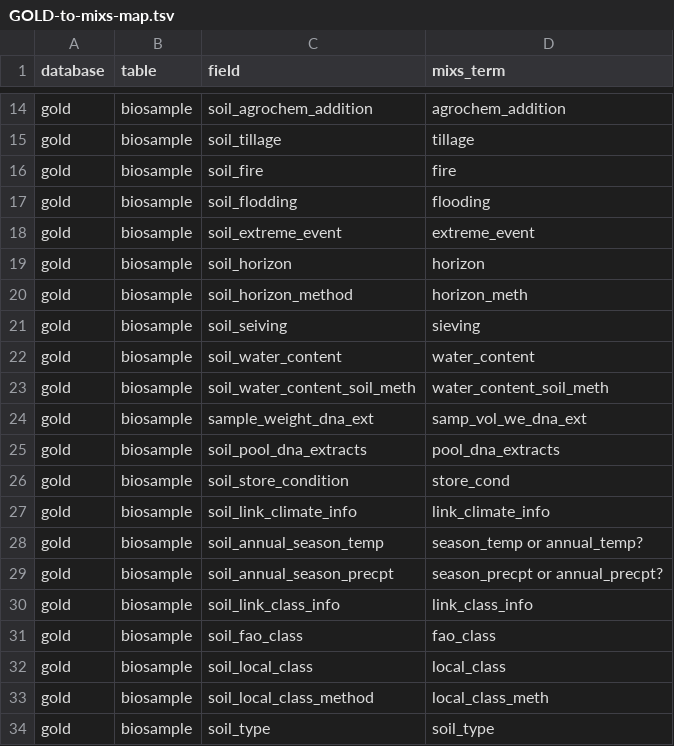
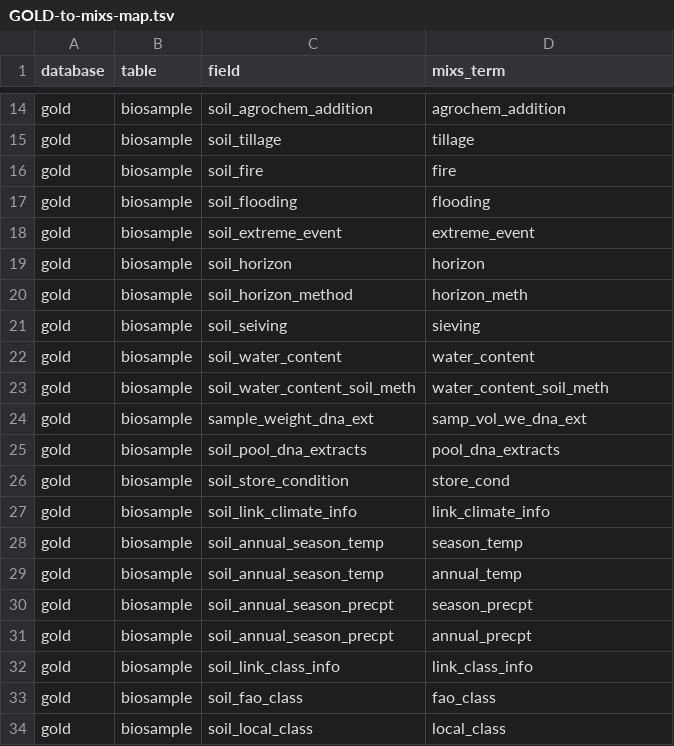
Before and after one commit to microbiomedata/nmdc-metadata, a TSV file: metadata-translation/src/data/GOLD-to-mixs-map.tsv, drawn as a sheet; only a part is shown, gaps mark what is left out; the shorter side is filled out with more unchanged rows.

Commit message:
fixing mapping table; fixes #95

```diff
--- a/metadata-translation/src/data/GOLD-to-mixs-map.tsv
+++ b/metadata-translation/src/data/GOLD-to-mixs-map.tsv
@@ -16,3 +16,3 @@ gold	biosample	soil_tillage	tillage
 gold	biosample	soil_fire	fire
-gold	biosample	soil_flodding	flooding
+gold	biosample	soil_flooding	flooding
 gold	biosample	soil_extreme_event	extreme_event
@@ -27,4 +27,6 @@ gold	biosample	soil_store_condition	store_cond
 gold	biosample	soil_link_climate_info	link_climate_info
-gold	biosample	soil_annual_season_temp	season_temp or annual_temp?
-gold	biosample	soil_annual_season_precpt 	season_precpt or annual_precpt?
+gold	biosample	soil_annual_season_temp	season_temp
+gold	biosample	soil_annual_season_temp	annual_temp
+gold	biosample	soil_annual_season_precpt	season_precpt
+gold	biosample	soil_annual_season_precpt	annual_precpt
 gold	biosample	soil_link_class_info	link_class_info
```
